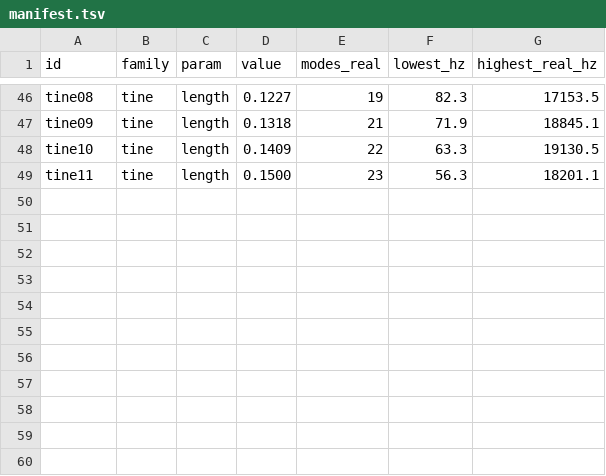
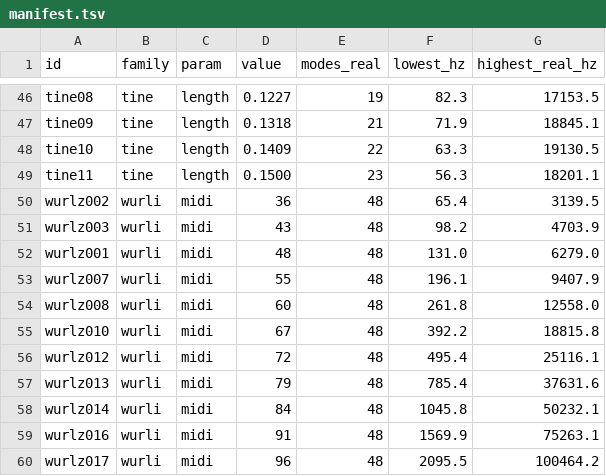
Before and after one commit to ErnestG4/Kyklophoria, a TSV file: out/manifest.tsv, drawn as a sheet; only a part is shown, gaps mark what is left out; the diff names each change by its address in the sheet, - before the commit and + after, or states it on an @@ line.

Commit message:
The first world from recordings: a Wurlitzer, eleven notes, by harmonic
The CNCD set has a Wurlitzer multisample — single notes on C and G from
C2 to C7 — and the fitter took each to a modal set on the GPU. They go
into the corpus through --fits with a manifest of their own, flagged as
fitted, and come out as a world through a `diagonal` variant: log
frequency, log amplitude and, with --decay, the measured T60 per
partial. That is everything a recording can say and everything a
resonator bank needs; the shape half does not exist for a recording,
which has one position, and the alignment knows a flat gain row has
nothing to match on.

Two things the recordings taught the pipeline. Every file in the set
carries 50 Hz mains hum, which the fitter dutifully fits as a mode, and
aligned by rank it landed in slot 0 on some notes and pushed every real
partial down by one — the veering map showed 141 slots jumping over 300
cents along a keyboard. A pitched family is placed by harmonic number
now: slot k-1 holds the partial nearest k f0, hum rounds to harmonic 0
and is dropped, and "slot 3 is the fourth partial" is true of every
note. And a harmonic the recording did not show is padded in place, at
k f0, silent and short — padded at 22 kHz, a slot present in one note
and absent in the next glided up past hearing and back as the space was
crossed, which measured as a spread of 49x and a quarter of random
pairs being twins. In place, only its amplitude moves. The veering map
went from 141 jumps to 4.

What the numbers say about a keyboard as a space: pitch-normalised
variety 0.68 and a spread of 55x, because eleven notes swept on one
parameter are a curve, the same finding as every FEM family. A fitted
keyboard is a modal sampler — truth at the notes, morphing between
them — and a space with axes to spare needs either velocity layers
(the set has a second take of each note) or the FEM's freedom to vary
what a recording cannot.

```diff
--- a/out/manifest.tsv
+++ b/out/manifest.tsv
+row 50: wurlz002 | wurli | midi | 36 | 48 | 65.4 | 3139.5
+row 51: wurlz003 | wurli | midi | 43 | 48 | 98.2 | 4703.9
+row 52: wurlz001 | wurli | midi | 48 | 48 | 131.0 | 6279.0
+row 53: wurlz007 | wurli | midi | 55 | 48 | 196.1 | 9407.9
+row 54: wurlz008 | wurli | midi | 60 | 48 | 261.8 | 12558.0
+row 55: wurlz010 | wurli | midi | 67 | 48 | 392.2 | 18815.8
+row 56: wurlz012 | wurli | midi | 72 | 48 | 495.4 | 25116.1
+row 57: wurlz013 | wurli | midi | 79 | 48 | 785.4 | 37631.6
+row 58: wurlz014 | wurli | midi | 84 | 48 | 1045.8 | 50232.1
+row 59: wurlz016 | wurli | midi | 91 | 48 | 1569.9 | 75263.1
+row 60: wurlz017 | wurli | midi | 96 | 48 | 2095.5 | 100464.2
```
Also changed, not shown: 31 other files.
